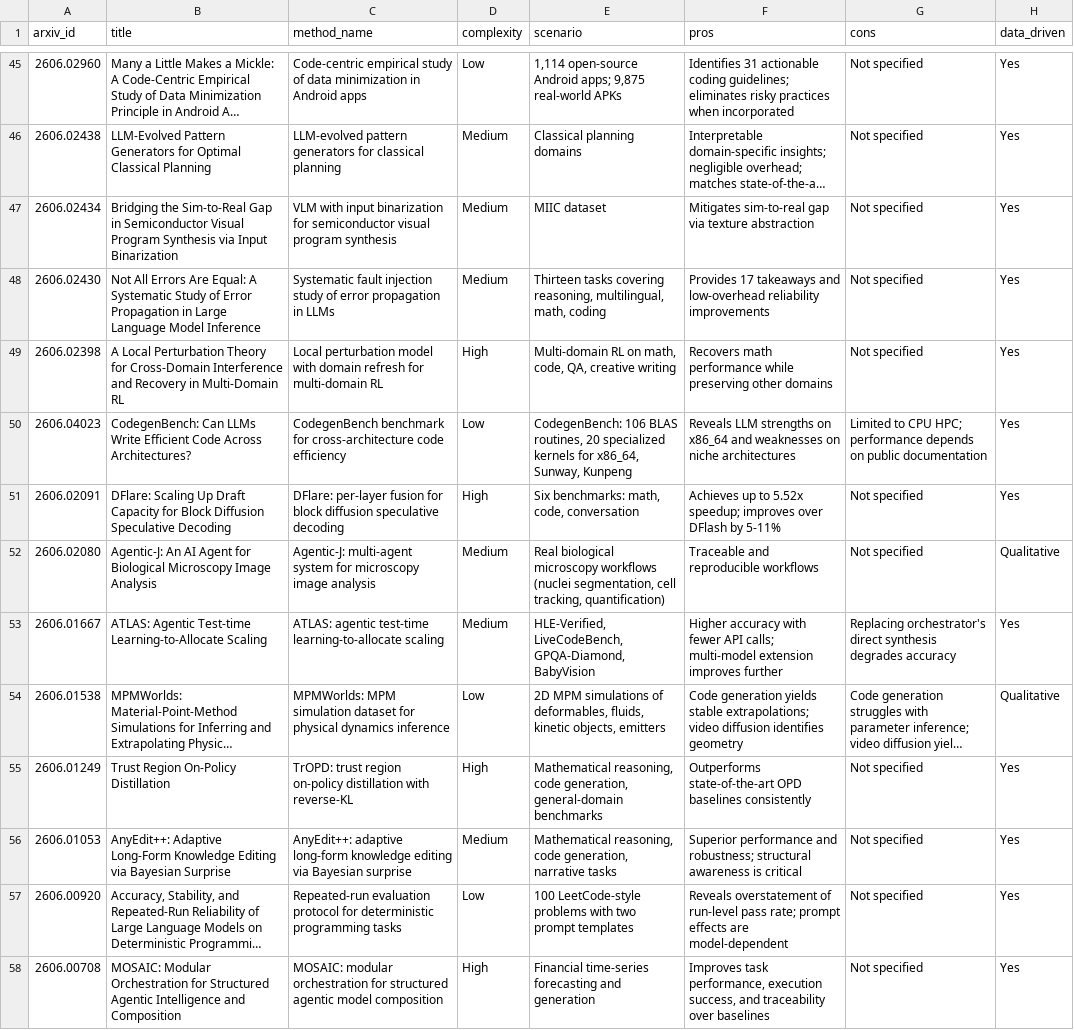
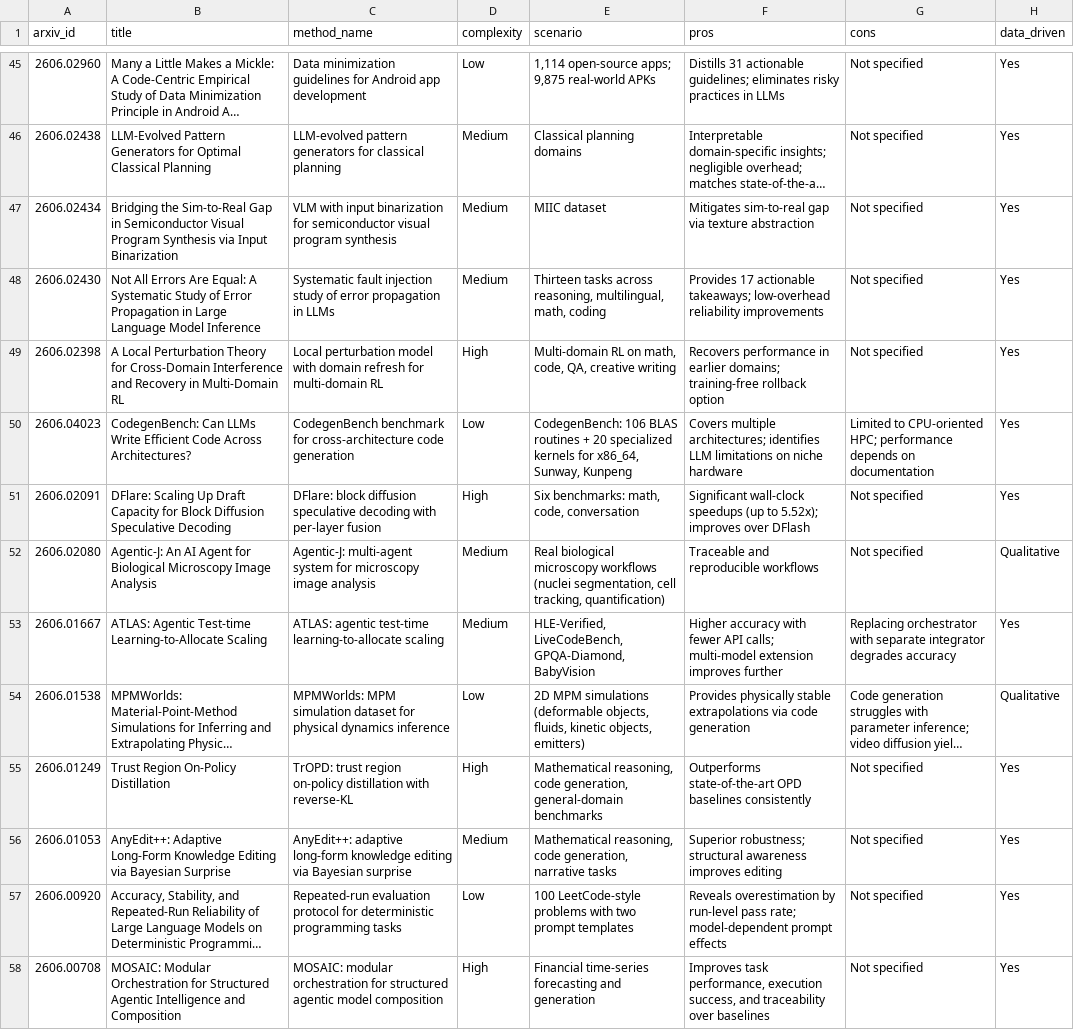
Before and after one commit to kulapila/-, a CSV file: data/comparison_table.csv, drawn as a sheet; only a part is shown, gaps mark what is left out; long unchanged cells end in …; the diff covers the shown part only; the diff names each change by its address in the sheet, - before the commit and + after, or states it on an @@ line.

```diff
--- a/data/comparison_table.csv
+++ b/data/comparison_table.csv
-C45 (method_name): Code-centric empirical study of data minimization in Android apps
+C45 (method_name): Data minimization guidelines for Android app development
-E45 (scenario): 1,114 open-source Android apps; 9,875…
+E45 (scenario): 1,114 open-source apps; 9,875…
-F45 (pros): Identifies 31 actionable coding guidelines; eliminates risky practices when incorporated
+F45 (pros): Distills 31 actionable guidelines; eliminates risky practices in LLMs
-E48 (scenario): Thirteen tasks covering reasoning, multilingual,…
+E48 (scenario): Thirteen tasks across reasoning, multilingual,…
-F48 (pros): Provides 17 takeaways and low-overhead reliability…
+F48 (pros): Provides 17 actionable takeaways; low-overhead reliability…
-F49 (pros): Recovers math performance while preserving other domains
+F49 (pros): Recovers performance in earlier domains; training-free rollback option
-C50 (method_name): …cross-architecture code efficiency
+C50 (method_name): …cross-architecture code generation
-E50 (scenario): …106 BLAS routines, 20 specialized…
+E50 (scenario): …106 BLAS routines + 20 specialized…
-F50 (pros): Reveals LLM strengths on x86_64 and weaknesses on niche architectures
+F50 (pros): Covers multiple architectures; identifies LLM limitations on niche hardware
-G50 (cons): Limited to CPU HPC; performance depends on public documentation
+G50 (cons): Limited to CPU-oriented HPC; performance depends on documentation
-C51 (method_name): DFlare: per-layer fusion for block diffusion speculative decoding
+C51 (method_name): DFlare: block diffusion speculative decoding with per-layer fusion
-F51 (pros): Achieves up to 5.52x speedup; improves over DFlash by 5-11%
+F51 (pros): Significant wall-clock speedups (up to 5.52x); improves over DFlash
-G53 (cons): Replacing orchestrator's direct synthesis degrades accuracy
+G53 (cons): Replacing orchestrator with separate integrator degrades accuracy
-E54 (scenario): …MPM simulations of deformables, fluids, kinetic objects, emitters
+E54 (scenario): …MPM simulations (deformable objects, fluids, kinetic objects, emitters)
-F54 (pros): Code generation yields stable extrapolations; video diffusion identifies geometry
+F54 (pros): Provides physically stable extrapolations via code generation
-F56 (pros): Superior performance and robustness; structural awareness is critical
+F56 (pros): Superior robustness; structural awareness improves editing
-F57 (pros): Reveals overstatement of run-level pass rate; prompt effects are model-dependent
+F57 (pros): Reveals overestimation by run-level pass rate; model-dependent prompt effects
```
Also changed, not shown: 75 edited cells elsewhere in this file, 6 other files.
